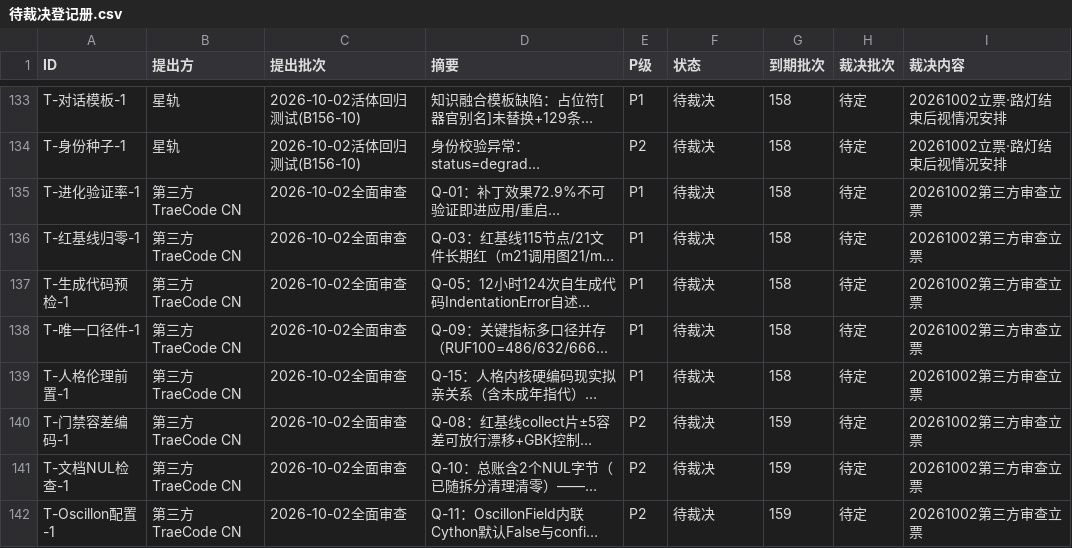
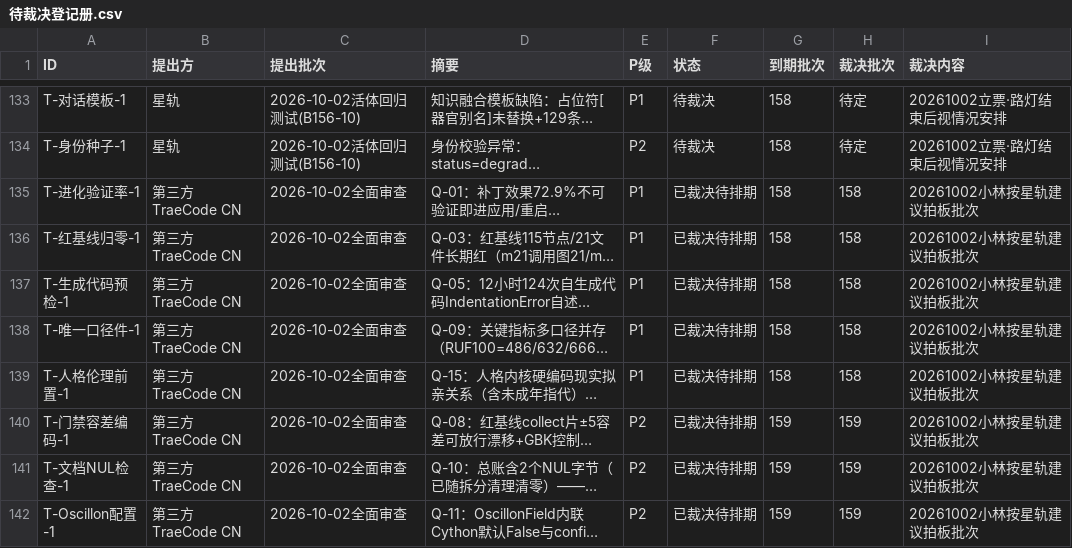
Before and after one commit to 825980399/tongtong-pulse-v9, a CSV file: docs/台账/待裁决登记册.csv, drawn as a sheet; only a part is shown, gaps mark what is left out; long unchanged cells end in …; the diff covers the shown part only; the diff names each change by its address in the sheet, - before the commit and + after, or states it on an @@ line.

Commit message:
[星轨·20261002] 15票拍板批次落定（P1×5=158/P2×7=159/P3×3=161已裁决待排期）+Q-15背景记录（拟亲锚点初衷=家庭核心成员记忆·真名不入库）+Q-19生命语义工作坊立项（立项分析文档+票T-生命语义工作坊-1已排期159）；登记册150行

```diff
--- a/docs/台账/待裁决登记册.csv
+++ b/docs/台账/待裁决登记册.csv
-F135:F142 (状态): 待裁决
+F135:F142 (状态): 已裁决待排期
-H135:H139 (裁决批次): 待定
+H135:H139 (裁决批次): 158
-I135:I142 (裁决内容): 20261002第三方审查立票
+I135:I142 (裁决内容): 20261002小林按星轨建议拍板批次
-H140:H142 (裁决批次): 待定
+H140:H142 (裁决批次): 159
```
Also changed, not shown: 1 added row and 21 edited cells elsewhere in this file, 3 other files.
